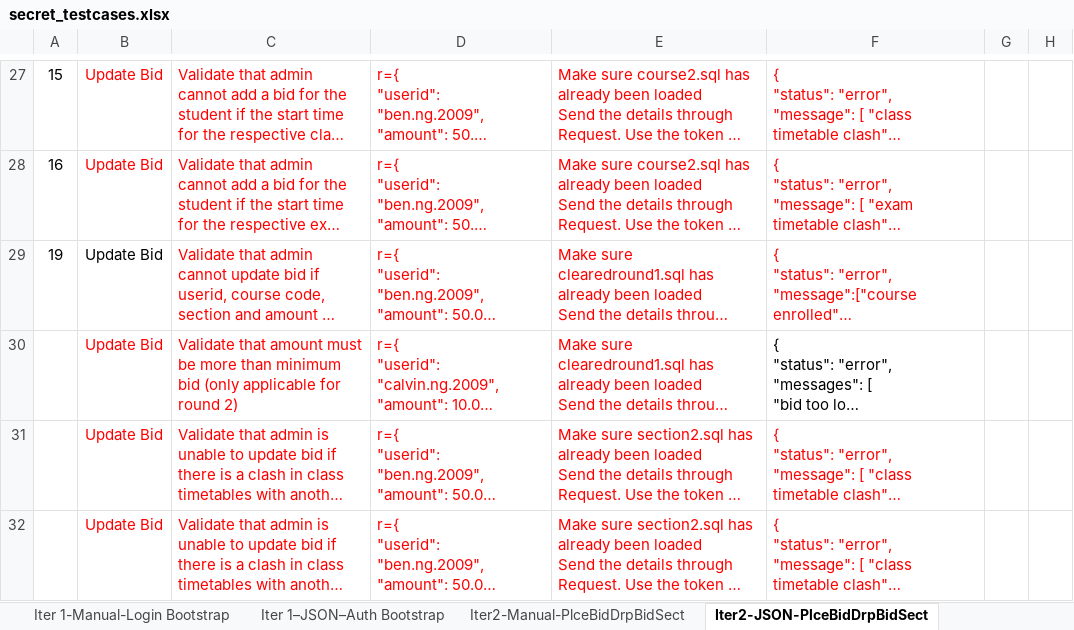
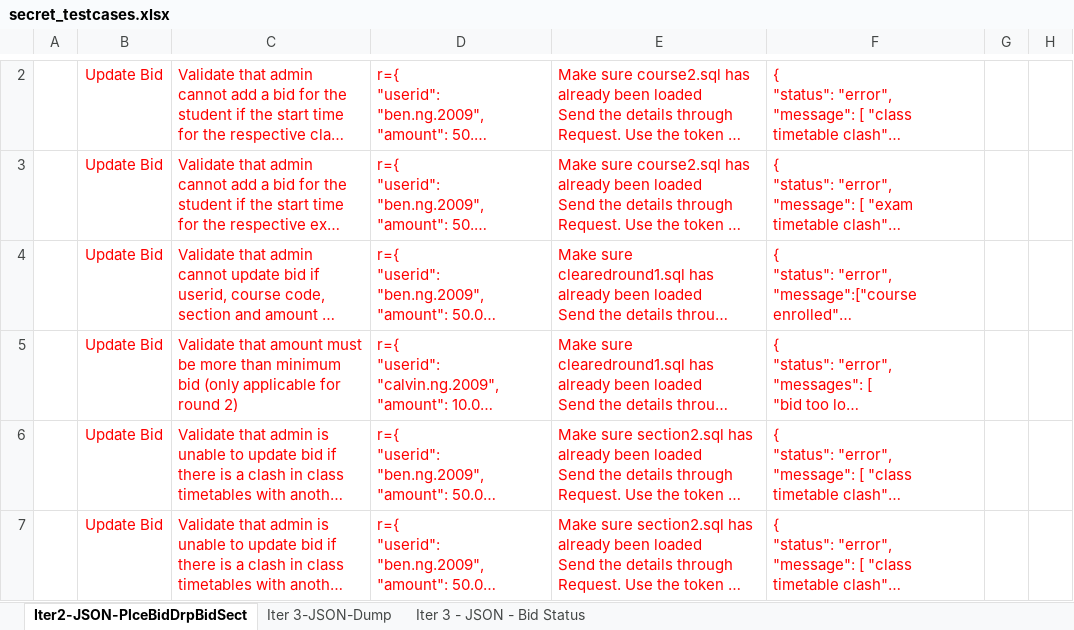
Before and after one commit to weichen-0/Bidding-Online-System, an Excel workbook: testing/secret_testcases.xlsx, sheet Iter2-JSON-PlceBidDrpBidSect, drawn as a sheet; only a part is shown, gaps mark what is left out; long unchanged cells end in …; values as stored, in another font and other column widths than the file's, no borders; addresses are those after the commit; the diff covers the shown part only; the diff names each change by its address in the sheet, - before the commit and + after, or states it on an @@ line.

```diff
--- a/testing/secret_testcases.xlsx (sheet Iter2-JSON-PlceBidDrpBidSect)
+++ b/testing/secret_testcases.xlsx (sheet Iter2-JSON-PlceBidDrpBidSect)
-sheet tab: Iter 1-Manual-Login Bootstrap
-sheet tab: Iter 1–JSON–Auth Bootstrap
-sheet tab: Iter2-Manual-PlceBidDrpBidSect
-A2: 15
+A2: (empty)
-A3: 16
+A3: (empty)
-A4: 19
+A4: (empty)
-B4 text colour: black
+B4 text colour: #FF0000
-F5 text colour: black
+F5 text colour: #FF0000
```
Also changed, not shown: 25 removed rows elsewhere in this sheet, sheet Iter 3-JSON-Dump, other sheet tabs, testing/testcases.xlsx.
